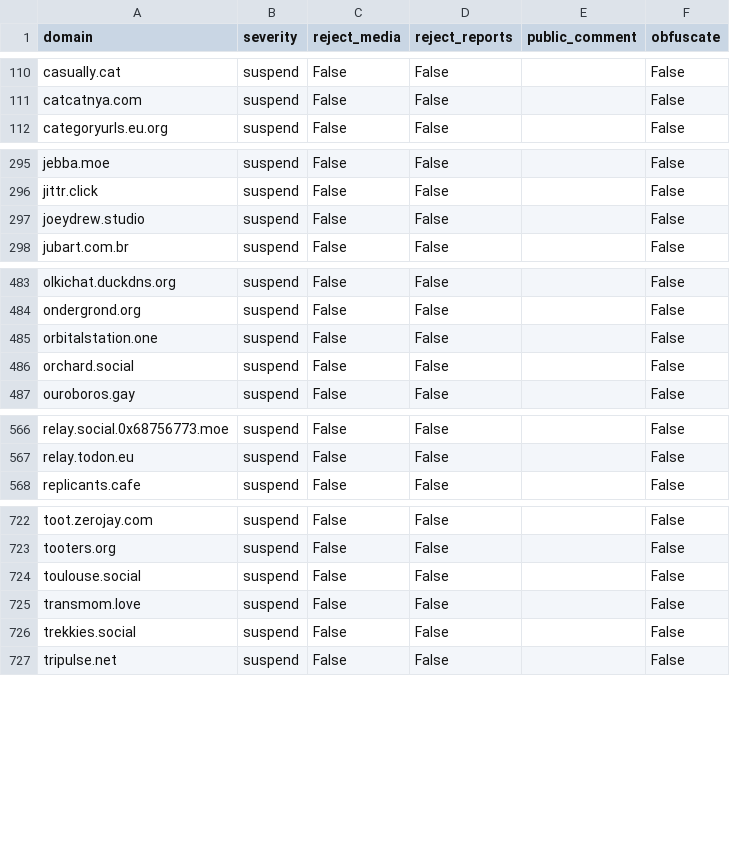
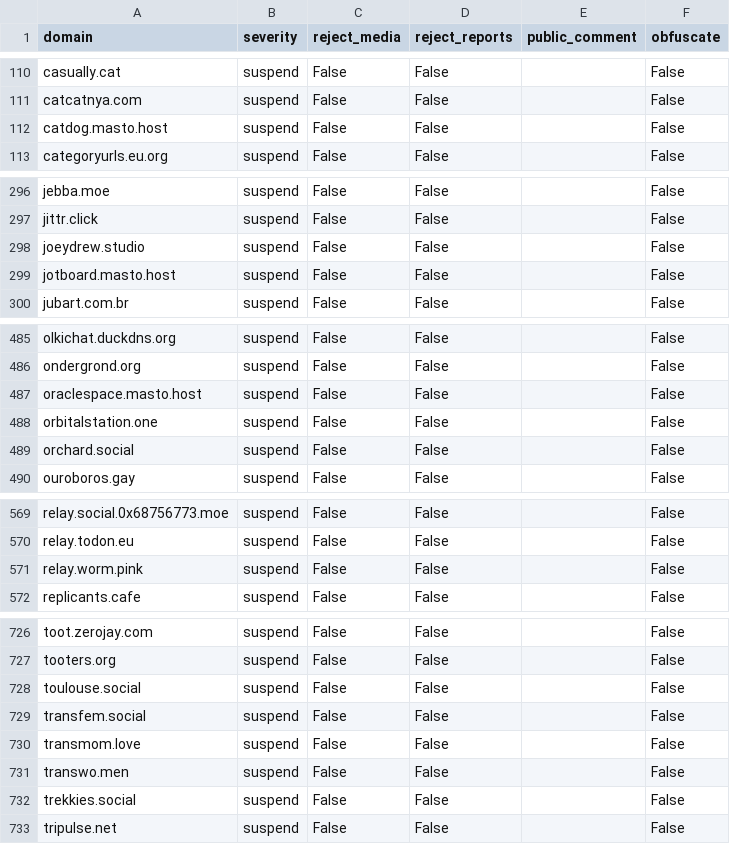
Before and after one commit to kromonos/fedi-health, a CSV file: _unified_tier1_blocklist.csv, drawn as a sheet; only a part is shown, gaps mark what is left out; the diff covers the shown part only.

```diff
--- a/_unified_tier1_blocklist.csv
+++ b/_unified_tier1_blocklist.csv
@@ -111,2 +111,3 @@ casually.cat,suspend,False,False,,False
 catcatnya.com,suspend,False,False,,False
+catdog.masto.host,suspend,False,False,,False
 categoryurls.eu.org,suspend,False,False,,False
@@ -297,2 +298,3 @@ jittr.click,suspend,False,False,,False
 joeydrew.studio,suspend,False,False,,False
+jotboard.masto.host,suspend,False,False,,False
 jubart.com.br,suspend,False,False,,False
@@ -484,2 +486,3 @@ olkichat.duckdns.org,suspend,False,False,,False
 ondergrond.org,suspend,False,False,,False
+oraclespace.masto.host,suspend,False,False,,False
 orbitalstation.one,suspend,False,False,,False
@@ -567,2 +570,3 @@ relay.social.0x68756773.moe,suspend,False,False,,False
 relay.todon.eu,suspend,False,False,,False
+relay.worm.pink,suspend,False,False,,False
 replicants.cafe,suspend,False,False,,False
@@ -724,3 +728,5 @@ tooters.org,suspend,False,False,,False
 toulouse.social,suspend,False,False,,False
+transfem.social,suspend,False,False,,False
 transmom.love,suspend,False,False,,False
+transwo.men,suspend,False,False,,False
 trekkies.social,suspend,False,False,,False
```
Also changed, not shown: 1 removed row elsewhere in this file, _unified_tier0_blocklist.csv, _unified_tier2_blocklist.csv, 1 other file.
